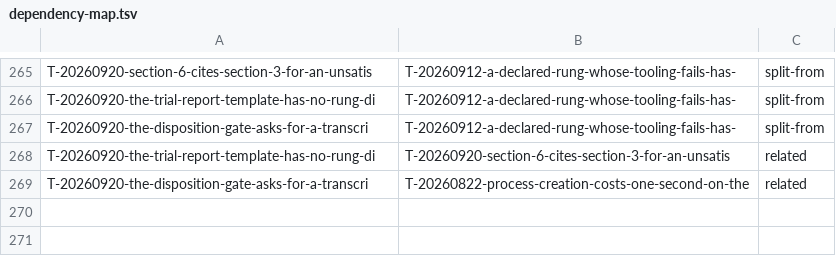
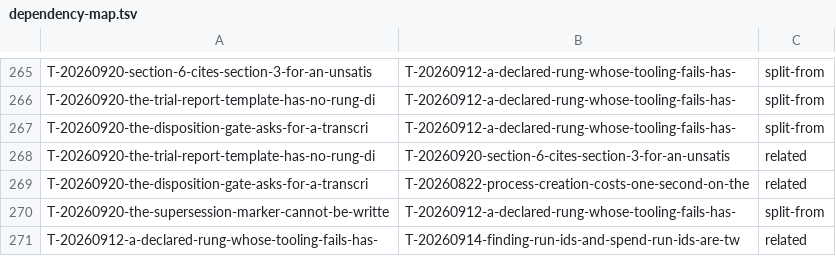
Before and after one commit to raghuveer/coding-kit, a TSV file: docs/dependency-map.tsv, drawn as a sheet; only a part is shown, gaps mark what is left out; the diff names each change by its address in the sheet, - before the commit and + after, or states it on an @@ line.

```diff
--- a/docs/dependency-map.tsv
+++ b/docs/dependency-map.tsv
+row 270: T-20260920-the-supersession-marker-cannot-be-writte | T-20260912-a-declared-rung-whose-tooling-fails-has- | split-from
+row 271: T-20260912-a-declared-rung-whose-tooling-fails-has- | T-20260914-finding-run-ids-and-spend-run-ids-are-tw | related
```
Also changed, not shown: 3 other files.
